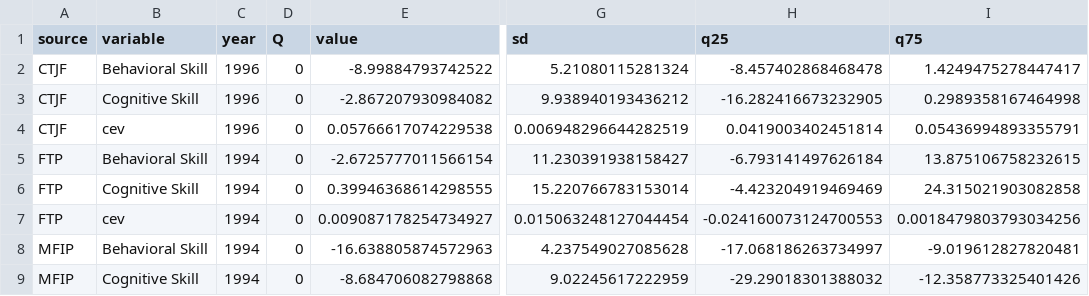
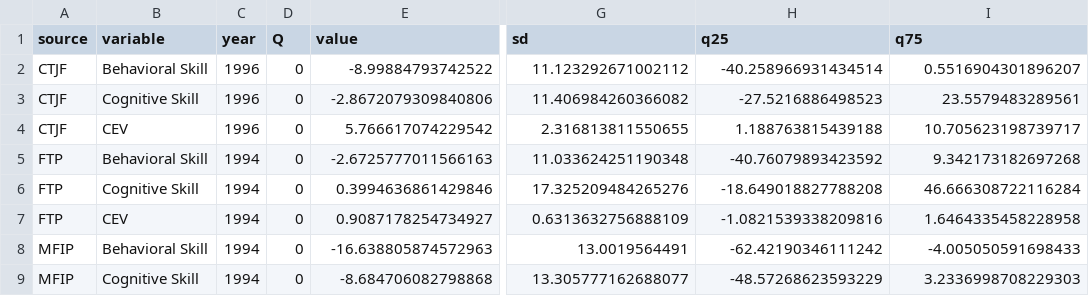
Before and after one commit to josephmullins/welfare-meta-study, a CSV file: output/decomp_counterfactual2.csv, drawn as a sheet; only a part is shown, gaps mark what is left out; the diff covers the shown part only; the diff names each change by its address in the sheet, - before the commit and + after, or states it on an @@ line.

Commit message:
new counterfactuals

```diff
--- a/output/decomp_counterfactual2.csv
+++ b/output/decomp_counterfactual2.csv
-G2 (sd): 5.21080115281324
+G2 (sd): 11.123292671002112
-H2 (q25): -8.457402868468478
+H2 (q25): -40.258966931434514
-I2 (q75): 1.4249475278447417
+I2 (q75): 0.5516904301896207
-E3 (value): -2.867207930984082
+E3 (value): -2.8672079309840806
-G3 (sd): 9.938940193436212
+G3 (sd): 11.406984260366082
-H3 (q25): -16.282416673232905
+H3 (q25): -27.5216886498523
-I3 (q75): 0.2989358167464998
+I3 (q75): 23.5579483289561
-B4 (variable): cev
+B4 (variable): CEV
-E4 (value): 0.05766617074229538
+E4 (value): 5.766617074229542
-G4 (sd): 0.006948296644282519
+G4 (sd): 2.316813811550655
-H4 (q25): 0.0419003402451814
+H4 (q25): 1.188763815439188
-I4 (q75): 0.05436994893355791
+I4 (q75): 10.705623198739717
-E5 (value): -2.6725777011566154
+E5 (value): -2.6725777011566163
-G5 (sd): 11.230391938158427
+G5 (sd): 11.033624251190348
-H5 (q25): -6.793141497626184
+H5 (q25): -40.76079893423592
-I5 (q75): 13.875106758232615
+I5 (q75): 9.342173182697268
-E6 (value): 0.39946368614298555
+E6 (value): 0.3994636861429846
-G6 (sd): 15.220766783153014
+G6 (sd): 17.325209484265276
-H6 (q25): -4.423204919469469
+H6 (q25): -18.649018827788208
-I6 (q75): 24.315021903082858
+I6 (q75): 46.666308722116284
-B7 (variable): cev
+B7 (variable): CEV
-E7 (value): 0.009087178254734927
+E7 (value): 0.9087178254734927
-G7 (sd): 0.015063248127044454
+G7 (sd): 0.6313632756888109
-H7 (q25): -0.024160073124700553
+H7 (q25): -1.0821539338209816
-I7 (q75): 0.0018479803793034256
+I7 (q75): 1.6464335458228958
-G8 (sd): 4.237549027085628
+G8 (sd): 13.0019564491
-H8 (q25): -17.068186263734997
+H8 (q25): -62.42190346111242
-I8 (q75): -9.019612827820481
+I8 (q75): -4.005050591698433
-G9 (sd): 9.02245617222959
+G9 (sd): 13.305777162688077
-H9 (q25): -29.29018301388032
+H9 (q25): -48.57268623593229
-I9 (q75): -12.358773325401426
+I9 (q75): 3.2336998708229303
```
Also changed, not shown: 102 edited cells elsewhere in this file, output/decomp_counterfactual.csv, 3 other files.
